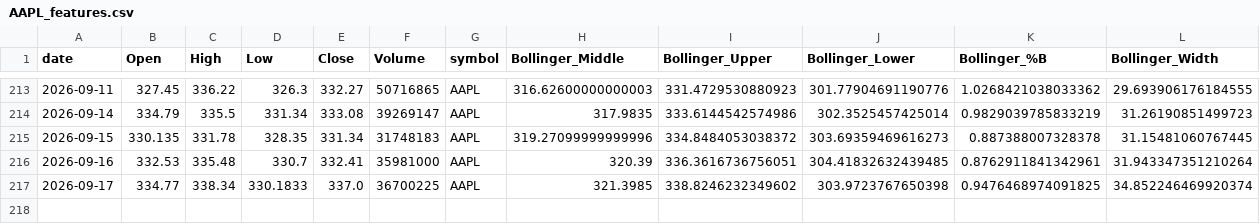
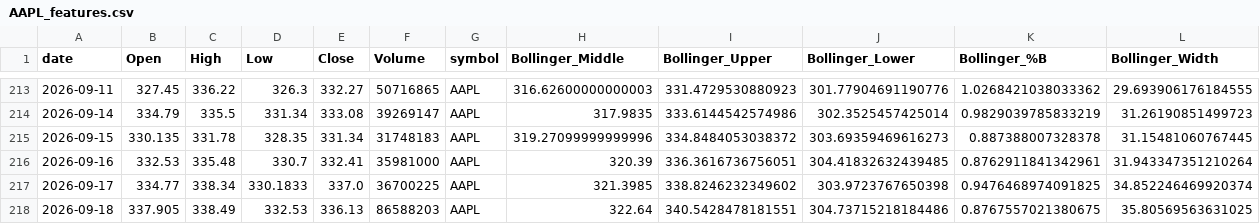
Before and after one commit to Warren27026/pipeline_collecte_donnees, a CSV file: data/tiingo/AAPL_features.csv, drawn as a sheet; only a part is shown, gaps mark what is left out; rows hold the shown columns only; the diff names each change by its address in the sheet, - before the commit and + after, or states it on an @@ line.

```diff
--- a/data/tiingo/AAPL_features.csv
+++ b/data/tiingo/AAPL_features.csv
+row 218: 2026-09-18 | 337.905 | 338.49 | 332.53 | 336.13 | 86588203 | AAPL | 322.64 | 340.5428478181551 | 304.73715218184486 | 0.8767557021380675 | 35.80569563631025
```
Also changed, not shown: data/signals_history.csv, data/tiingo/ALL_TIINGO_features.csv, 53 other files.
